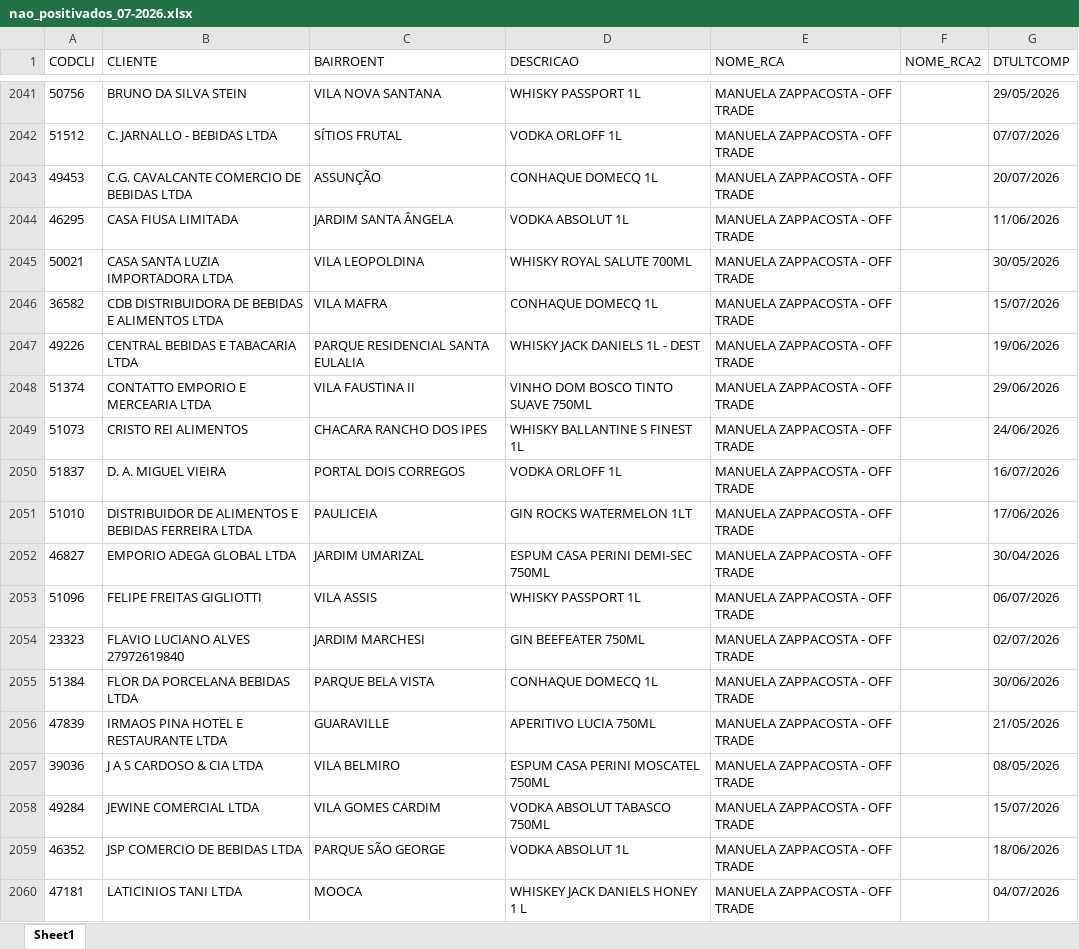
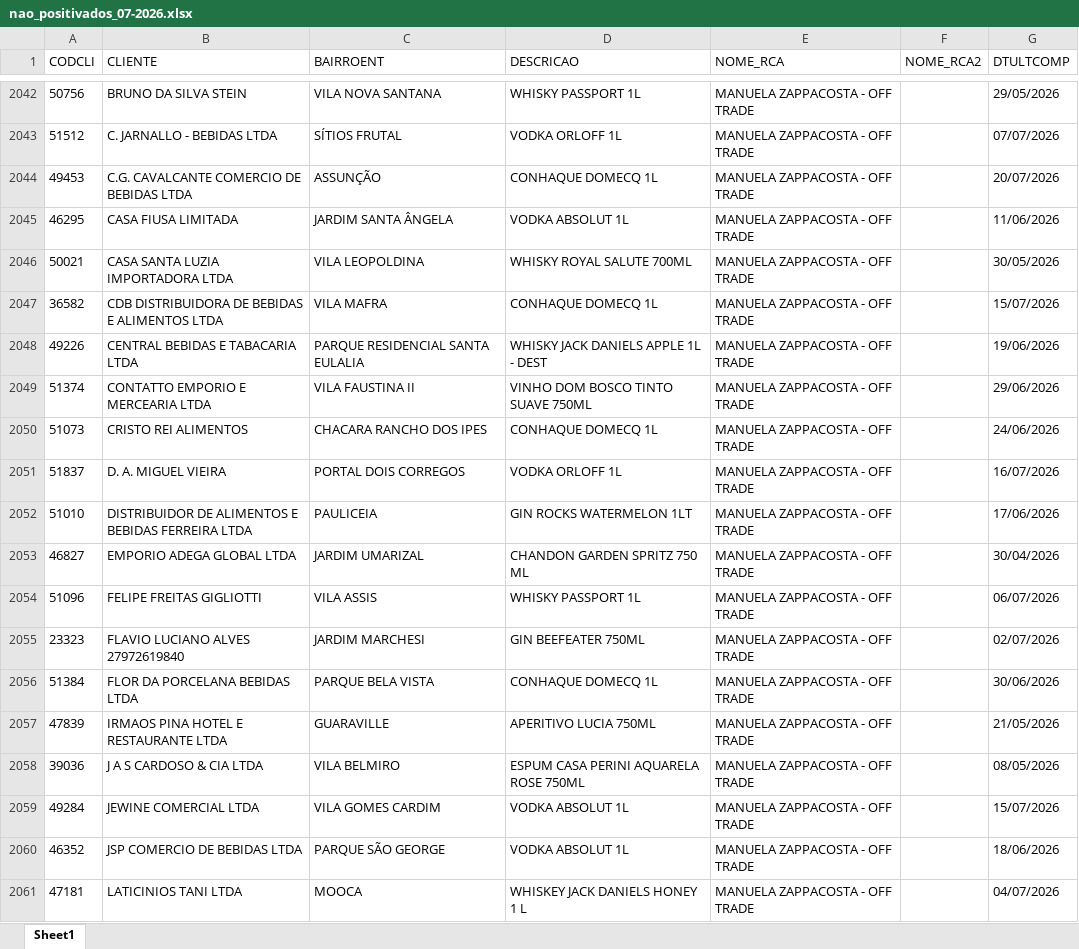
Before and after one commit to leonardocampos-cmd/offtrade, an Excel workbook: nao_positivados_07-2026.xlsx, sheet Sheet1, drawn as a sheet; only a part is shown, gaps mark what is left out; values as stored, in another font and other column widths than the file's, no borders; addresses are those after the commit; the diff covers the shown part only; the diff names each change by its address in the sheet, - before the commit and + after, or states it on an @@ line.

```diff
--- a/nao_positivados_07-2026.xlsx (sheet Sheet1)
+++ b/nao_positivados_07-2026.xlsx (sheet Sheet1)
-D2048 (DESCRICAO): WHISKY JACK DANIELS 1L - DEST
+D2048 (DESCRICAO): WHISKY JACK DANIELS APPLE 1L - DEST
-D2050 (DESCRICAO): WHISKY BALLANTINE S FINEST 1L
+D2050 (DESCRICAO): CONHAQUE DOMECQ 1L
-D2053 (DESCRICAO): ESPUM CASA PERINI DEMI-SEC 750ML
+D2053 (DESCRICAO): CHANDON GARDEN SPRITZ 750 ML
-D2058 (DESCRICAO): ESPUM CASA PERINI MOSCATEL 750ML
+D2058 (DESCRICAO): ESPUM CASA PERINI AQUARELA ROSE 750ML
-D2059 (DESCRICAO): VODKA ABSOLUT TABASCO 750ML
+D2059 (DESCRICAO): VODKA ABSOLUT 1L
```
Also changed, not shown: 4 added rows, 3 removed rows, 5 moved rows and 150 edited cells elsewhere in this sheet, 15 other files.
